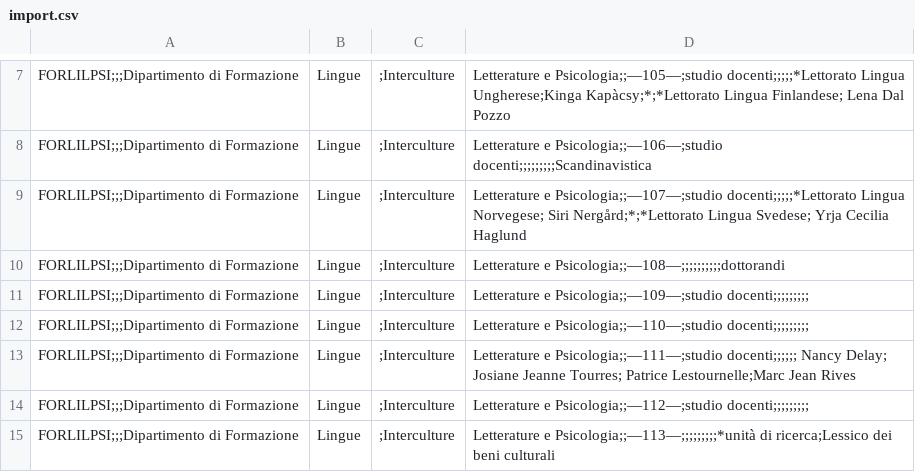
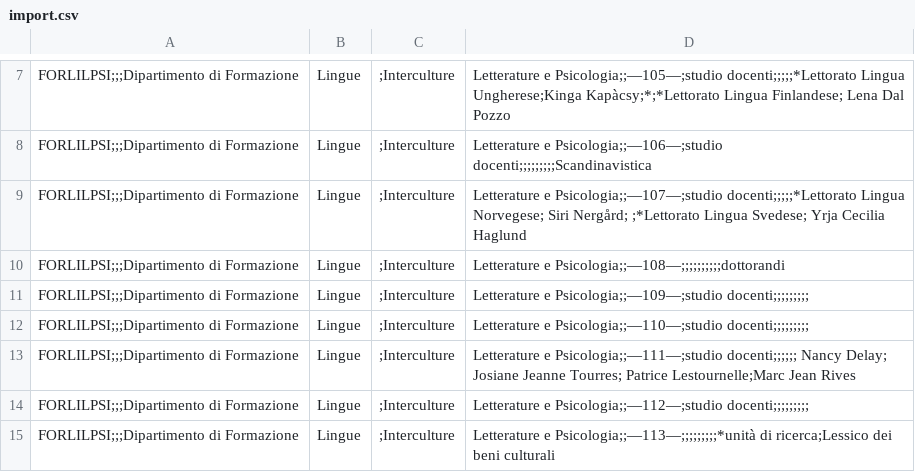
Before and after one commit to unifiwayfinding/fuoriporta, a CSV file: import.csv, drawn as a sheet; only a part is shown, gaps mark what is left out.

```diff
--- a/import.csv
+++ b/import.csv
@@ -8,3 +8,3 @@ FORLILPSI;;;Dipartimento di Formazione, Lingue, ;Interculture, Letterature e Psi
 FORLILPSI;;;Dipartimento di Formazione, Lingue, ;Interculture, Letterature e Psicologia;;—106—;studio docenti;;;;;;;;;Scandinavistica
-FORLILPSI;;;Dipartimento di Formazione, Lingue, ;Interculture, Letterature e Psicologia;;—107—;studio docenti;;;;;*Lettorato Lingua Norvegese; Siri Nergård;*;*Lettorato Lingua Svedese; Yrja Cecilia Haglund
+FORLILPSI;;;Dipartimento di Formazione, Lingue, ;Interculture, Letterature e Psicologia;;—107—;studio docenti;;;;;*Lettorato Lingua Norvegese; Siri Nergård; ;*Lettorato Lingua Svedese; Yrja Cecilia Haglund
 FORLILPSI;;;Dipartimento di Formazione, Lingue, ;Interculture, Letterature e Psicologia;;—108—;;;;;;;;;;dottorandi
```
Also changed, not shown: 1 other file.
